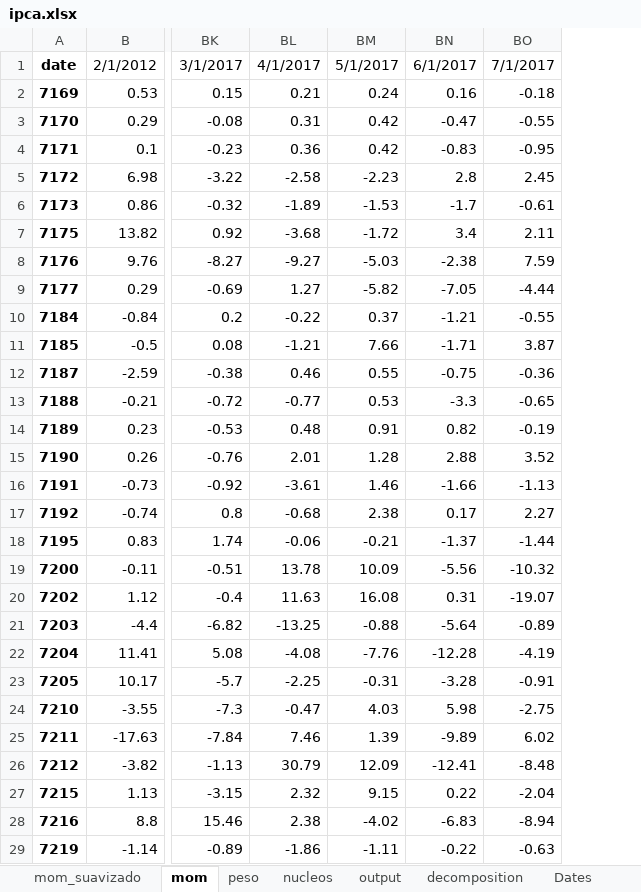
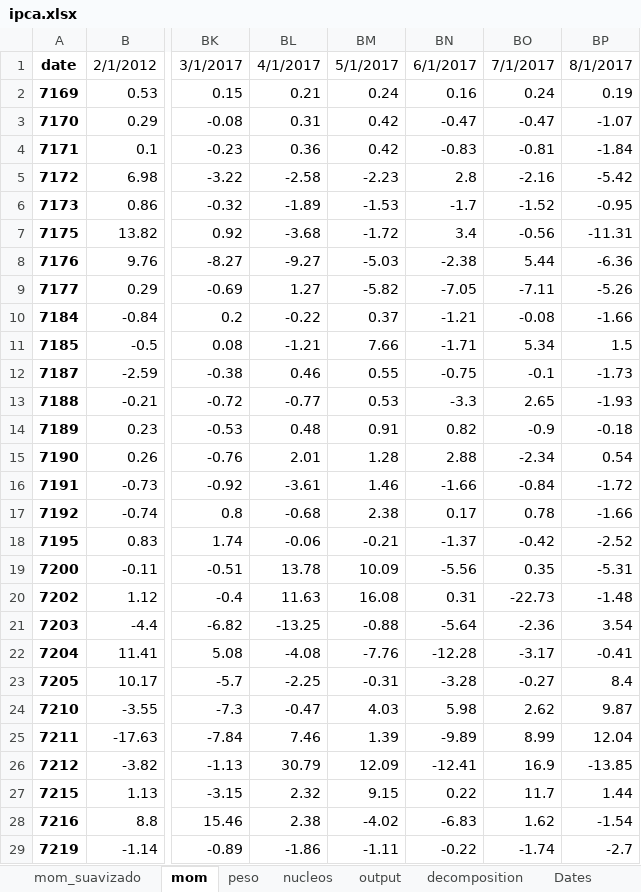
Before and after one commit to crosal-research/ipca, an Excel workbook: ipca.xlsx, sheet mom, drawn as a sheet; only a part is shown, gaps mark what is left out; values as stored, in another font and other column widths than the file's, no borders; the diff covers the shown part only; the diff names each change by its address in the sheet, - before the commit and + after, or states it on an @@ line.

Commit message:
conslidates ipca ipca_15 in the same program

```diff
--- a/ipca.xlsx (sheet mom)
+++ b/ipca.xlsx (sheet mom)
+column BP, rows 1-29: 8/1/2017 | 0.19 | -1.07 | -1.84 | -5.42 | -0.95 | -11.31 | -6.36 | -5.26 | -1.66 | 1.5 | -1.73 | -1.93 | -0.18 | 0.54 | -1.72 | -1.66 | -2.52 | -5.31 | -1.48 | 3.54 | -0.41 | 8.4 | 9.87 | 12.04 | -13.85 | 1.44 | -1.54 | -2.7
-BO2: -0.18
+BO2: 0.24
-BO3: -0.55
+BO3: -0.47
-BO4: -0.95
+BO4: -0.81
-BO5: 2.45
+BO5: -2.16
-BO6: -0.61
+BO6: -1.52
-BO7: 2.11
+BO7: -0.56
-BO8: 7.59
+BO8: 5.44
-BO9: -4.44
+BO9: -7.11
-BO10: -0.55
+BO10: -0.08
-BO11: 3.87
+BO11: 5.34
-BO12: -0.36
+BO12: -0.1
-BO13: -0.65
+BO13: 2.65
-BO14: -0.19
+BO14: -0.9
-BO15: 3.52
+BO15: -2.34
-BO16: -1.13
+BO16: -0.84
-BO17: 2.27
+BO17: 0.78
-BO18: -1.44
+BO18: -0.42
-BO19: -10.32
+BO19: 0.35
-BO20: -19.07
+BO20: -22.73
-BO21: -0.89
+BO21: -2.36
-BO22: -4.19
+BO22: -3.17
-BO23: -0.91
+BO23: -0.27
-BO24: -2.75
+BO24: 2.62
-BO25: 6.02
+BO25: 8.99
-BO26: -8.48
+BO26: 16.9
-BO27: -2.04
+BO27: 11.7
-BO28: -8.94
+BO28: 1.62
-BO29: -0.63
+BO29: -1.74
```
Also changed, not shown: 387 edited cells elsewhere in this sheet, sheet nucleos, sheet output, sheet peso, sheet Dates, 4 other files.
